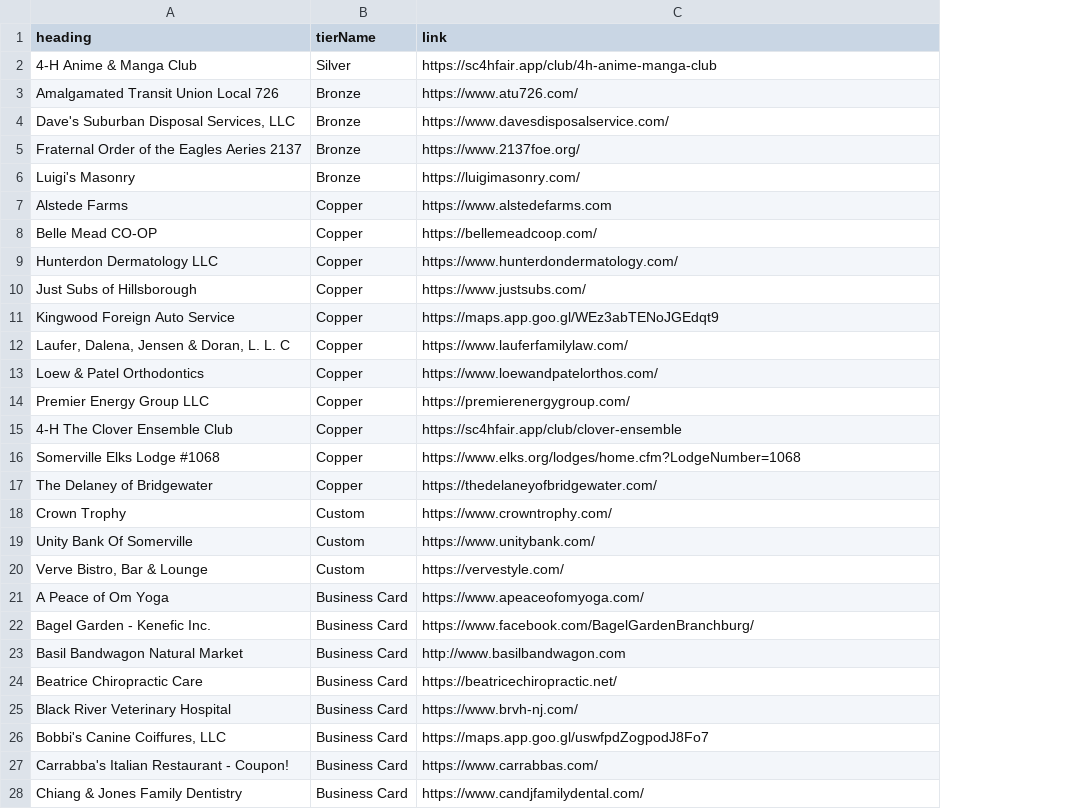
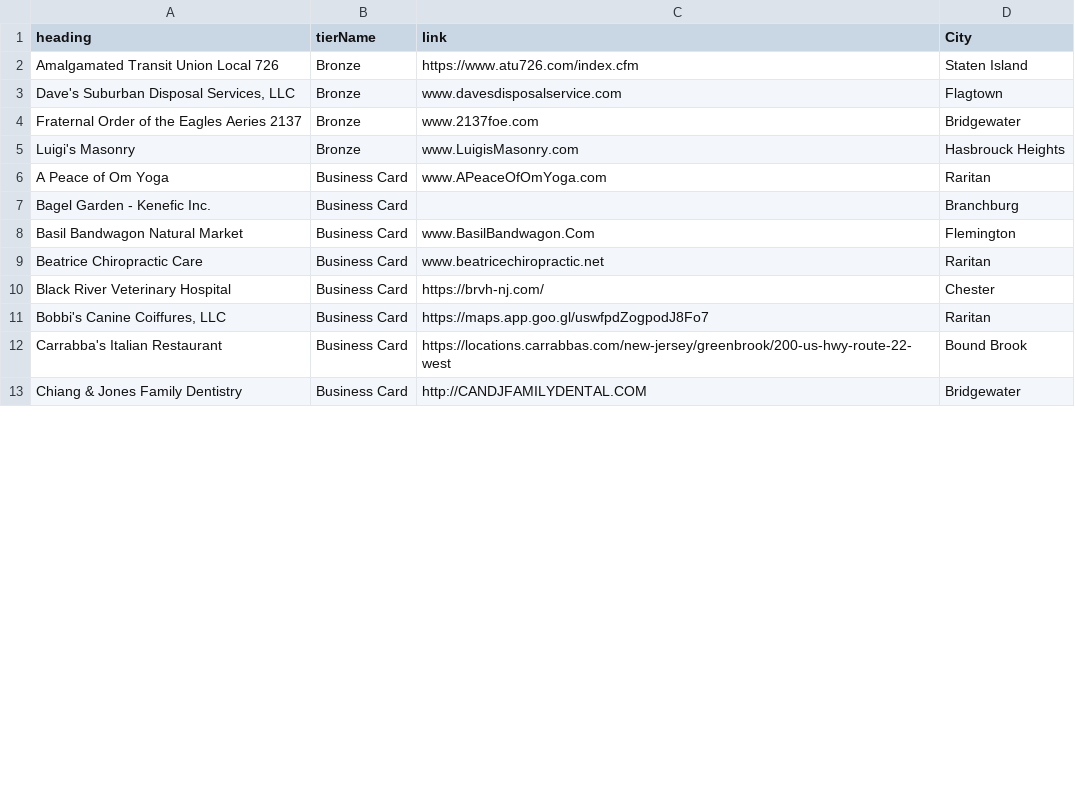
Before and after one commit to cyfinfaza/sc4hfair-sveltekit, a CSV file: tools/sponsors.csv, drawn as a sheet; only a part is shown; removed rows and columns are numbered as before the commit, all else as after; the diff covers the shown part only; the diff names each change by its address in the sheet, - before the commit and + after, or states it on an @@ line.

```diff
--- a/tools/sponsors.csv
+++ b/tools/sponsors.csv
+column D (City), rows 2-13: Staten Island | Flagtown | Bridgewater | Hasbrouck Heights | Raritan | Branchburg | Flemington | Raritan | Chester | Raritan | Bound Brook | Bridgewater
-row 2: 4-H Anime & Manga Club | Silver | https://sc4hfair.app/club/4h-anime-manga-club
-C2 (link): https://www.atu726.com/
+C2 (link): https://www.atu726.com/index.cfm
-C3 (link): https://www.davesdisposalservice.com/
+C3 (link): www.davesdisposalservice.com
-C4 (link): https://www.2137foe.org/
+C4 (link): www.2137foe.com
-C5 (link): https://luigimasonry.com/
+C5 (link): www.LuigisMasonry.com
-row 7: Alstede Farms | Copper | https://www.alstedefarms.com
-row 8: Belle Mead CO-OP | Copper | https://bellemeadcoop.com/
-row 9: Hunterdon Dermatology LLC | Copper | https://www.hunterdondermatology.com/
-row 10: Just Subs of Hillsborough | Copper | https://www.justsubs.com/
@@ row 11 moved to row 43: Kingwood Foreign Auto Service @@
-row 12: Laufer, Dalena, Jensen & Doran, L. L. C | Copper | https://www.lauferfamilylaw.com/
-row 13: Loew & Patel Orthodontics | Copper | https://www.loewandpatelorthos.com/
-row 14: Premier Energy Group LLC | Copper | https://premierenergygroup.com/
-row 15: 4-H The Clover Ensemble Club | Copper | https://sc4hfair.app/club/clover-ensemble
@@ row 16 moved to row 48: Somerville Elks Lodge #1068 @@
-row 17: The Delaney of Bridgewater | Copper | https://thedelaneyofbridgewater.com/
-row 18: Crown Trophy | Custom | https://www.crowntrophy.com/
-row 19: Unity Bank Of Somerville | Custom | https://www.unitybank.com/
-row 20: Verve Bistro, Bar & Lounge | Custom | https://vervestyle.com/
-C6 (link): https://www.apeaceofomyoga.com/
+C6 (link): www.APeaceOfOmYoga.com
-C7 (link): https://www.facebook.com/BagelGardenBranchburg/
+C7 (link): (empty)
-C8 (link): http://www.basilbandwagon.com
+C8 (link): www.BasilBandwagon.Com
-C9 (link): https://beatricechiropractic.net/
+C9 (link): www.beatricechiropractic.net
-C10 (link): https://www.brvh-nj.com/
+C10 (link): https://brvh-nj.com/
-A12 (heading): Carrabba's Italian Restaurant - Coupon!
+A12 (heading): Carrabba's Italian Restaurant
-C12 (link): https://www.carrabbas.com/
+C12 (link): https://locations.carrabbas.com/new-jersey/greenbrook/200-us-hwy-route-22-west
-C13 (link): https://www.candjfamilydental.com/
+C13 (link): http://CANDJFAMILYDENTAL.COM
```
Also changed, not shown: 15 added rows, 3 removed rows and 23 edited cells elsewhere in this file, 1 other file.
